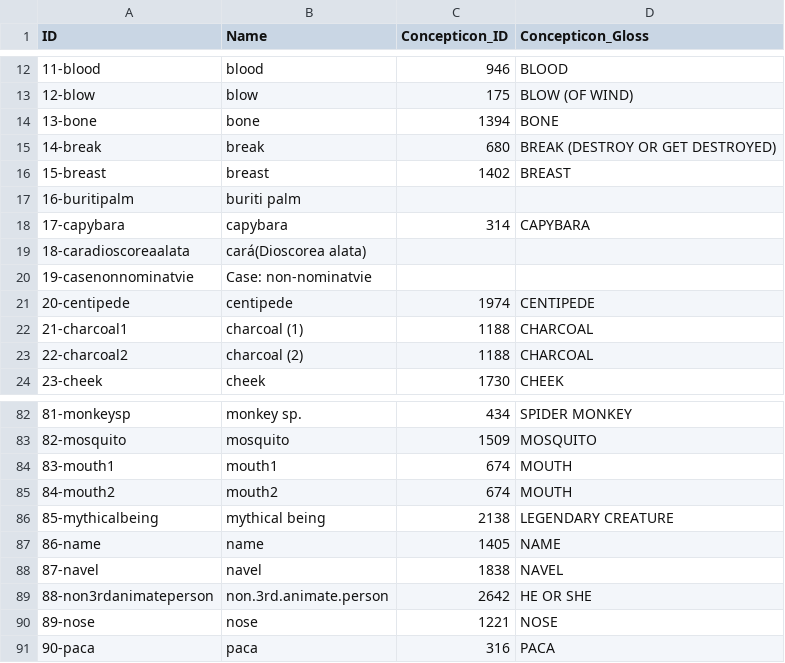
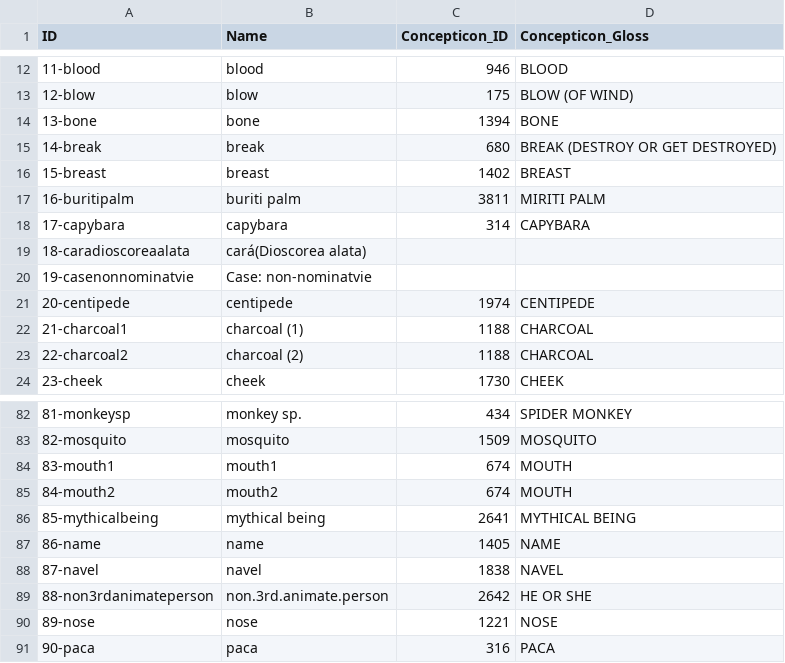
Before and after one commit to lexibank/chacontukanoan, a CSV file: cldf/parameters.csv, drawn as a sheet; only a part is shown, gaps mark what is left out.

Commit message:
Re-generate CLDF

```diff
--- a/cldf/parameters.csv
+++ b/cldf/parameters.csv
@@ -16,3 +16,3 @@ ID,Name,Concepticon_ID,Concepticon_Gloss
 15-breast,breast,1402,BREAST
-16-buritipalm,buriti palm,,
+16-buritipalm,buriti palm,3811,MIRITI PALM
 17-capybara,capybara,314,CAPYBARA
@@ -85,3 +85,3 @@ ID,Name,Concepticon_ID,Concepticon_Gloss
 84-mouth2,mouth2,674,MOUTH
-85-mythicalbeing,mythical being,2138,LEGENDARY CREATURE
+85-mythicalbeing,mythical being,2641,MYTHICAL BEING
 86-name,name,1405,NAME
```
Also changed, not shown: 5 other files.
